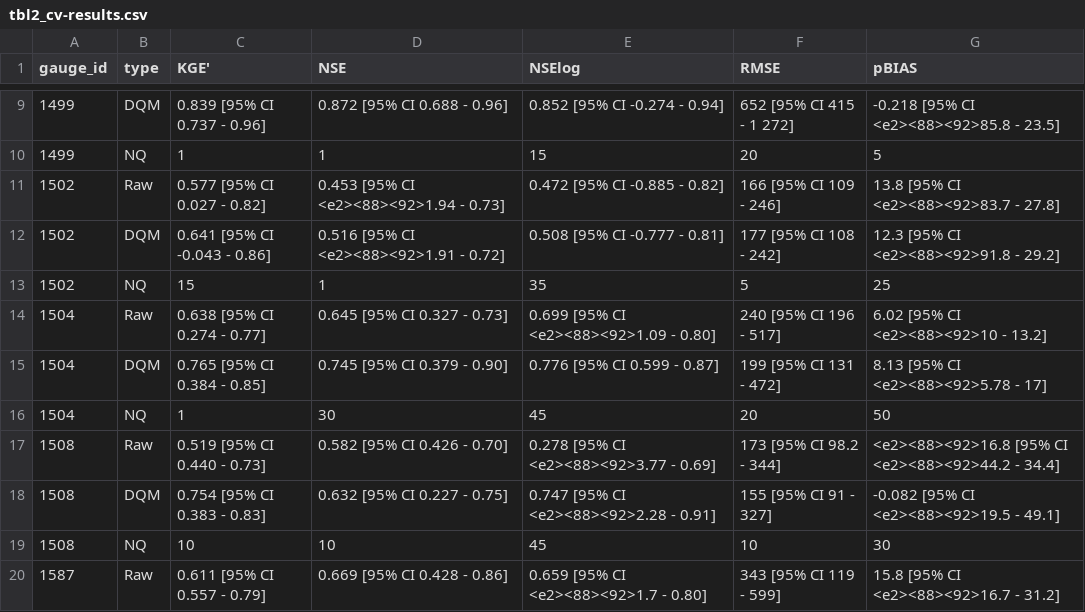
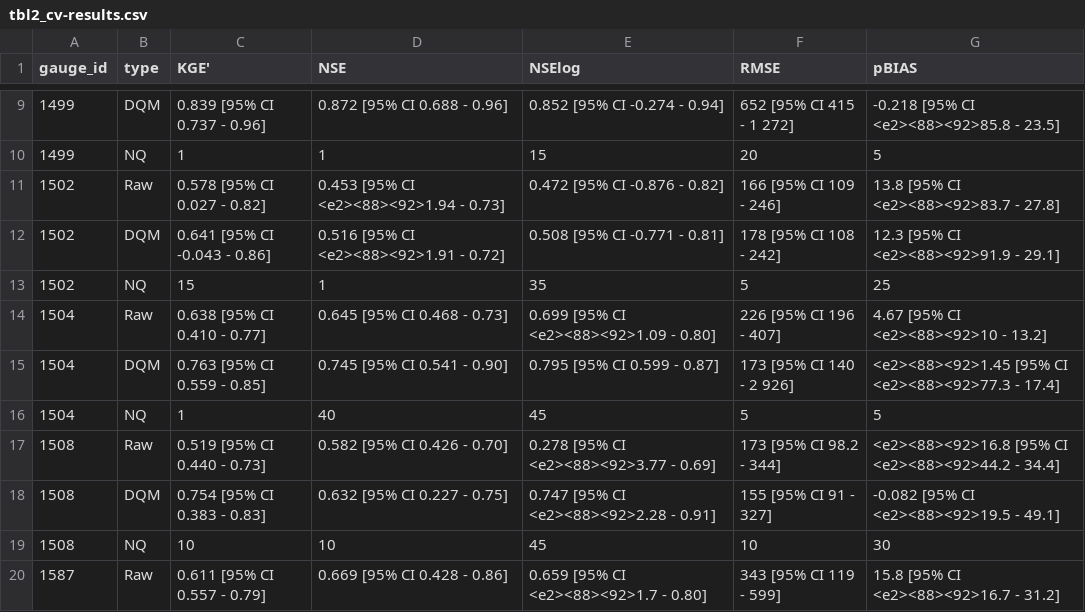
Before and after one commit to atsyplenkov/glofas-anadyr, a CSV file: tables/tbl2_cv-results.csv, drawn as a sheet; only a part is shown, gaps mark what is left out.

```diff
--- a/tables/tbl2_cv-results.csv
+++ b/tables/tbl2_cv-results.csv
@@ -10,8 +10,8 @@ gauge_id,type,KGE',NSE,NSElog,RMSE,pBIAS
 1499,NQ,1,1,15,20,5
-1502,Raw,0.577 [95% CI 0.027 - 0.82],0.453 [95% CI <e2><88><92>1.94 - 0.73],0.472 [95% CI -0.885 - 0.82],166 [95% CI 109 - 246],13.8 [95% CI <e2><88><92>83.7 - 27.8]
-1502,DQM,0.641 [95% CI -0.043 - 0.86],0.516 [95% CI <e2><88><92>1.91 - 0.72],0.508 [95% CI -0.777 - 0.81],177 [95% CI 108 - 242],12.3 [95% CI <e2><88><92>91.8 - 29.2]
+1502,Raw,0.578 [95% CI 0.027 - 0.82],0.453 [95% CI <e2><88><92>1.94 - 0.73],0.472 [95% CI -0.876 - 0.82],166 [95% CI 109 - 246],13.8 [95% CI <e2><88><92>83.7 - 27.8]
+1502,DQM,0.641 [95% CI -0.043 - 0.86],0.516 [95% CI <e2><88><92>1.91 - 0.72],0.508 [95% CI -0.771 - 0.81],178 [95% CI 108 - 242],12.3 [95% CI <e2><88><92>91.9 - 29.1]
 1502,NQ,15,1,35,5,25
-1504,Raw,0.638 [95% CI 0.274 - 0.77],0.645 [95% CI 0.327 - 0.73],0.699 [95% CI <e2><88><92>1.09 - 0.80],240 [95% CI 196 - 517],6.02 [95% CI <e2><88><92>10 - 13.2]
-1504,DQM,0.765 [95% CI 0.384 - 0.85],0.745 [95% CI 0.379 - 0.90],0.776 [95% CI 0.599 - 0.87],199 [95% CI 131 - 472],8.13 [95% CI <e2><88><92>5.78 - 17]
-1504,NQ,1,30,45,20,50
+1504,Raw,0.638 [95% CI 0.410 - 0.77],0.645 [95% CI 0.468 - 0.73],0.699 [95% CI <e2><88><92>1.09 - 0.80],226 [95% CI 196 - 407],4.67 [95% CI <e2><88><92>10 - 13.2]
+1504,DQM,0.763 [95% CI 0.559 - 0.85],0.745 [95% CI 0.541 - 0.90],0.795 [95% CI 0.599 - 0.87],173 [95% CI 140 - 2 926],<e2><88><92>1.45 [95% CI <e2><88><92>77.3 - 17.4]
+1504,NQ,1,40,45,5,5
 1508,Raw,0.519 [95% CI 0.440 - 0.73],0.582 [95% CI 0.426 - 0.70],0.278 [95% CI <e2><88><92>3.77 - 0.69],173 [95% CI 98.2 - 344],<e2><88><92>16.8 [95% CI <e2><88><92>44.2 - 34.4]
```
Also changed, not shown: data/cv/1502.csv, data/cv/1504.csv, 8 other files.
